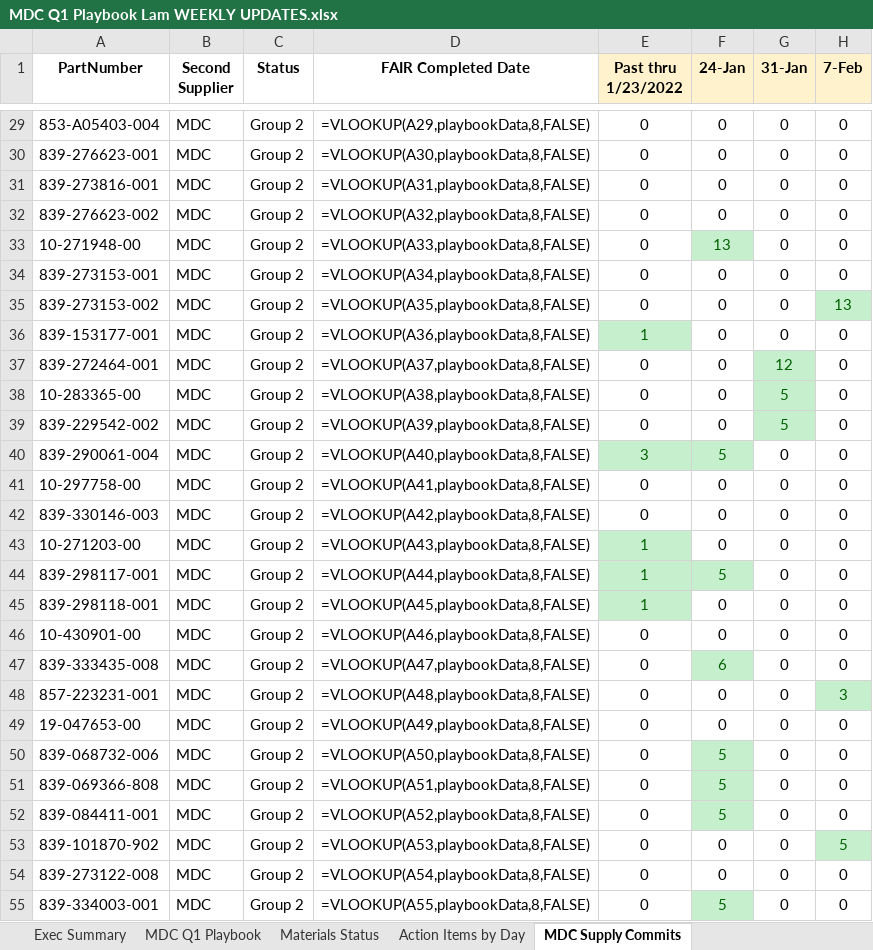
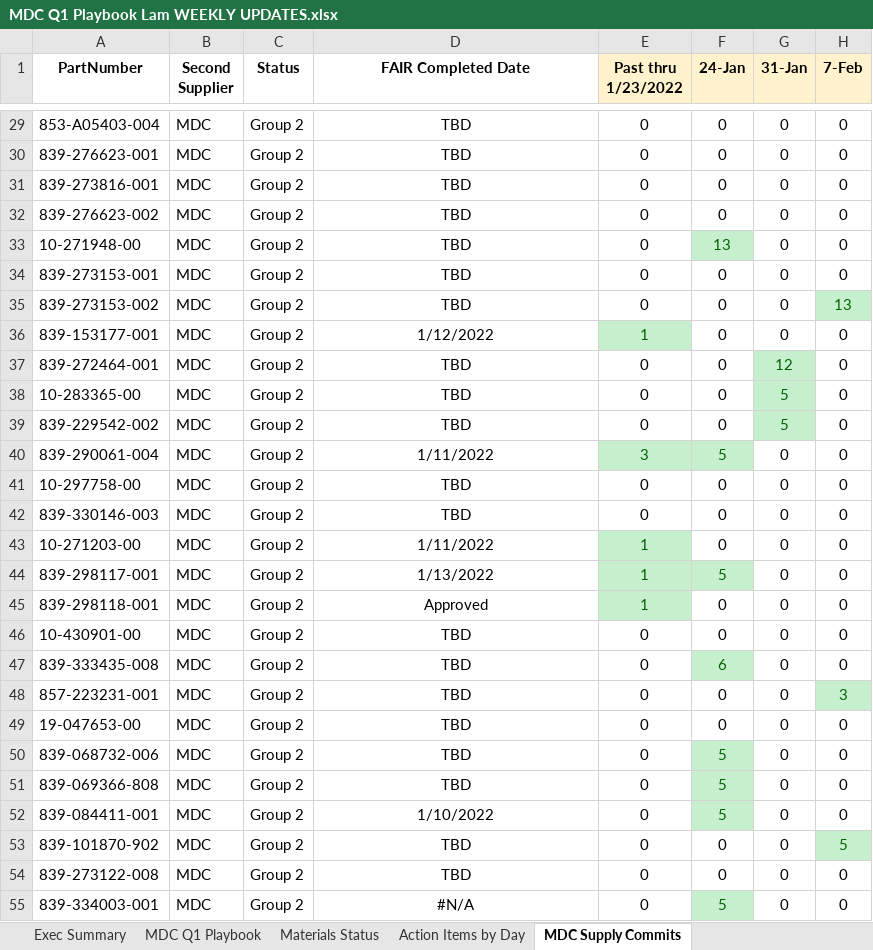
Before and after one commit to mdcprecision/lam-supply-commits, an Excel workbook: MDC Q1 Playbook Lam WEEKLY UPDATES.xlsx, sheet MDC Supply Commits, drawn as a sheet; only a part is shown, gaps mark what is left out; values as stored, in another font and other column widths than the file's, no borders; formulas without a stored value are shown as written; conditional formats not drawn; the diff covers the shown part only; the diff names each change by its address in the sheet, - before the commit and + after, or states it on an @@ line.

Commit message:
rolled back playbook edit

```diff
--- a/MDC Q1 Playbook Lam WEEKLY UPDATES.xlsx (sheet MDC Supply Commits)
+++ b/MDC Q1 Playbook Lam WEEKLY UPDATES.xlsx (sheet MDC Supply Commits)
-D29 (FAIR Completed Date): =VLOOKUP(A29,playbookData,8,FALSE)
+D29 (FAIR Completed Date): TBD
-D30 (FAIR Completed Date): =VLOOKUP(A30,playbookData,8,FALSE)
+D30 (FAIR Completed Date): TBD
-D31 (FAIR Completed Date): =VLOOKUP(A31,playbookData,8,FALSE)
+D31 (FAIR Completed Date): TBD
-D32 (FAIR Completed Date): =VLOOKUP(A32,playbookData,8,FALSE)
+D32 (FAIR Completed Date): TBD
-D33 (FAIR Completed Date): =VLOOKUP(A33,playbookData,8,FALSE)
+D33 (FAIR Completed Date): TBD
-D34 (FAIR Completed Date): =VLOOKUP(A34,playbookData,8,FALSE)
+D34 (FAIR Completed Date): TBD
-D35 (FAIR Completed Date): =VLOOKUP(A35,playbookData,8,FALSE)
+D35 (FAIR Completed Date): TBD
-D36 (FAIR Completed Date): =VLOOKUP(A36,playbookData,8,FALSE)
+D36 (FAIR Completed Date): 1/12/2022
-D37 (FAIR Completed Date): =VLOOKUP(A37,playbookData,8,FALSE)
+D37 (FAIR Completed Date): TBD
-D38 (FAIR Completed Date): =VLOOKUP(A38,playbookData,8,FALSE)
+D38 (FAIR Completed Date): TBD
-D39 (FAIR Completed Date): =VLOOKUP(A39,playbookData,8,FALSE)
+D39 (FAIR Completed Date): TBD
-D40 (FAIR Completed Date): =VLOOKUP(A40,playbookData,8,FALSE)
+D40 (FAIR Completed Date): 1/11/2022
-D41 (FAIR Completed Date): =VLOOKUP(A41,playbookData,8,FALSE)
+D41 (FAIR Completed Date): TBD
-D42 (FAIR Completed Date): =VLOOKUP(A42,playbookData,8,FALSE)
+D42 (FAIR Completed Date): TBD
-D43 (FAIR Completed Date): =VLOOKUP(A43,playbookData,8,FALSE)
+D43 (FAIR Completed Date): 1/11/2022
-D44 (FAIR Completed Date): =VLOOKUP(A44,playbookData,8,FALSE)
+D44 (FAIR Completed Date): 1/13/2022
-D45 (FAIR Completed Date): =VLOOKUP(A45,playbookData,8,FALSE)
+D45 (FAIR Completed Date): Approved
-D46 (FAIR Completed Date): =VLOOKUP(A46,playbookData,8,FALSE)
+D46 (FAIR Completed Date): TBD
-D47 (FAIR Completed Date): =VLOOKUP(A47,playbookData,8,FALSE)
+D47 (FAIR Completed Date): TBD
-D48 (FAIR Completed Date): =VLOOKUP(A48,playbookData,8,FALSE)
+D48 (FAIR Completed Date): TBD
-D49 (FAIR Completed Date): =VLOOKUP(A49,playbookData,8,FALSE)
+D49 (FAIR Completed Date): TBD
-D50 (FAIR Completed Date): =VLOOKUP(A50,playbookData,8,FALSE)
+D50 (FAIR Completed Date): TBD
-D51 (FAIR Completed Date): =VLOOKUP(A51,playbookData,8,FALSE)
+D51 (FAIR Completed Date): TBD
-D52 (FAIR Completed Date): =VLOOKUP(A52,playbookData,8,FALSE)
+D52 (FAIR Completed Date): 1/10/2022
-D53 (FAIR Completed Date): =VLOOKUP(A53,playbookData,8,FALSE)
+D53 (FAIR Completed Date): TBD
-D54 (FAIR Completed Date): =VLOOKUP(A54,playbookData,8,FALSE)
+D54 (FAIR Completed Date): TBD
-D55 (FAIR Completed Date): =VLOOKUP(A55,playbookData,8,FALSE)
+D55 (FAIR Completed Date): #N/A
```
Also changed, not shown: 1 added row, 1 removed row and 94 edited cells elsewhere in this sheet, sheet Exec Summary, other sheet tabs, charts or pictures.
